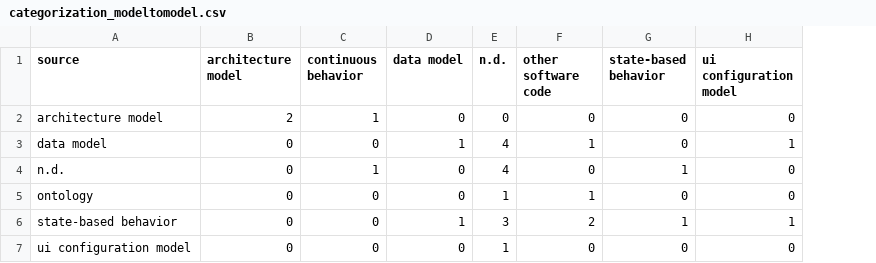
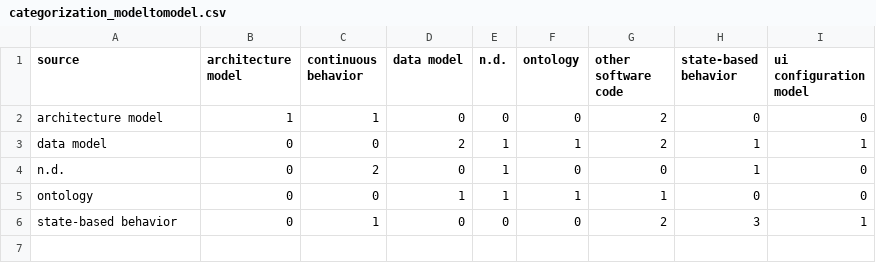
Before and after one commit to cdl-mint/mde4dts, a CSV file: data/categorization_modeltomodel.csv, drawn as a sheet; removed rows and columns are numbered as before the commit, all else as after; the diff names each change by its address in the sheet, - before the commit and + after, or states it on an @@ line.

```diff
--- a/data/categorization_modeltomodel.csv
+++ b/data/categorization_modeltomodel.csv
+column F (ontology), rows 2-6: 0 | 1 | 0 | 1 | 0
-B2 (architecture model): 2
+B2 (architecture model): 1
-G2 (other software code): 0
+G2 (other software code): 2
-D3 (data model): 1
+D3 (data model): 2
-E3:E4 (n.d.): 4
+E3:E4 (n.d.): 1
-G3 (other software code): 1
+G3 (other software code): 2
-H3 (state-based behavior): 0
+H3 (state-based behavior): 1
-C4 (continuous behavior): 1
+C4 (continuous behavior): 2
-D5 (data model): 0
+D5 (data model): 1
-C6 (continuous behavior): 0
+C6 (continuous behavior): 1
-D6 (data model): 1
+D6 (data model): 0
-E6 (n.d.): 3
+E6 (n.d.): 0
-H6 (state-based behavior): 1
+H6 (state-based behavior): 3
-row 7: ui configuration model | 0 | 0 | 0 | 1 | 0 | 0 | 0
```
Also changed, not shown: data/04 extraction consolidation results_reduced.csv, data/categorization_modelinterpretation.csv, 9 other files.
